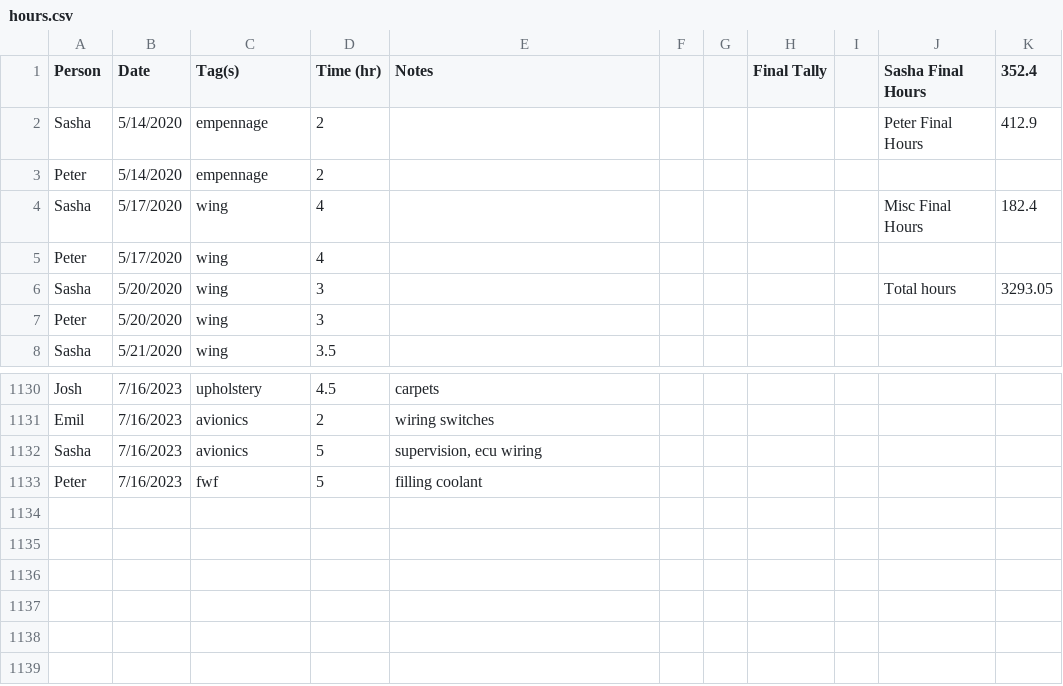
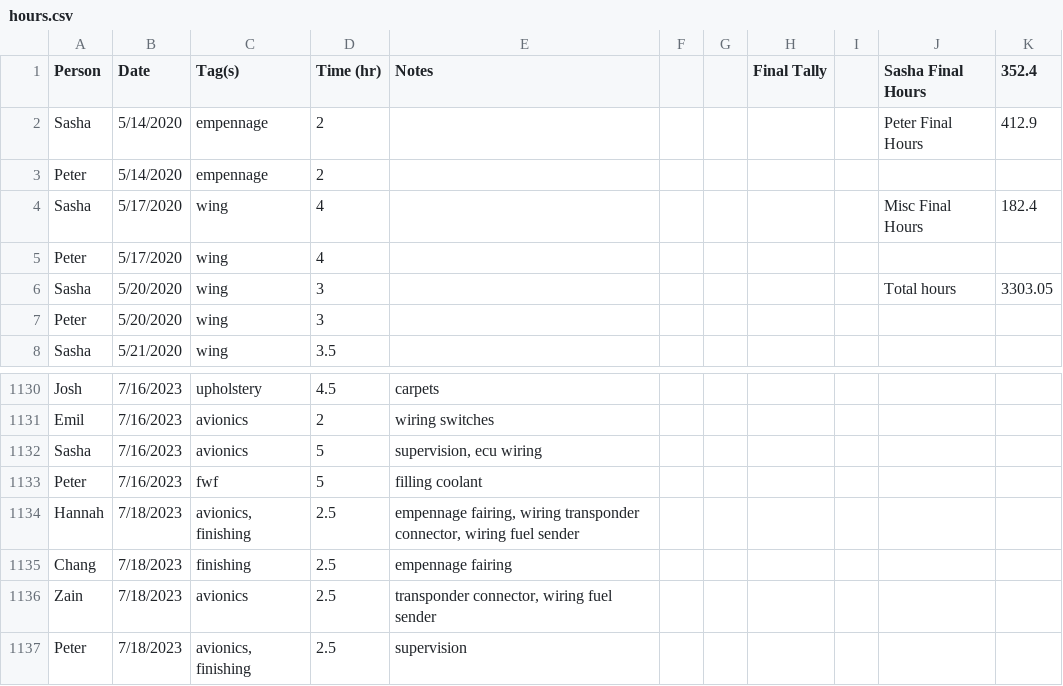
Before and after one commit to pzhokhov/pzhokhov.github.io, a CSV file: data/hours.csv, drawn as a sheet; only a part is shown, gaps mark what is left out.

```diff
--- a/data/hours.csv
+++ b/data/hours.csv
@@ -5,3 +5,3 @@ Sasha,5/17/2020,wing,4,,,,,,Misc Final Hours,182.4
 Peter,5/17/2020,wing,4,,,,,,,
-Sasha,5/20/2020,wing,3,,,,,,Total hours,3293.05
+Sasha,5/20/2020,wing,3,,,,,,Total hours,3303.05
 Peter,5/20/2020,wing,3,,,,,,,
@@ -1134 +1134,5 @@ Sasha ,7/16/2023,avionics ,5,"supervision, ecu wiring",,,,,,
 Peter,7/16/2023,fwf ,5,filling coolant,,,,,,
+Hannah ,7/18/2023,"avionics, finishing ",2.5,"empennage fairing, wiring transponder connector, wiring fuel sender ",,,,,,
+Chang,7/18/2023,finishing,2.5,empennage fairing,,,,,,
+Zain,7/18/2023,avionics,2.5,"transponder connector, wiring fuel sender ",,,,,,
+Peter,7/18/2023,"avionics, finishing ",2.5,supervision ,,,,,,
```
Also changed, not shown: 1 other file.
